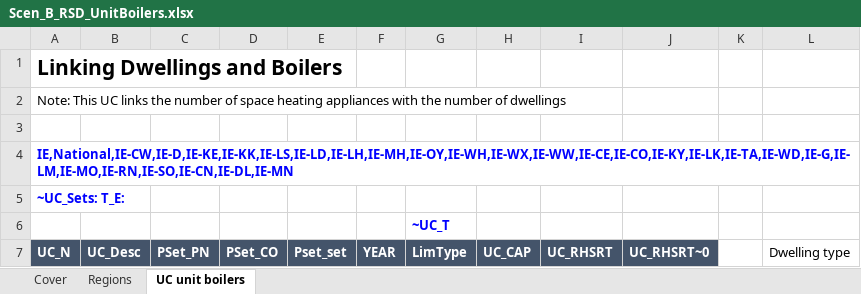
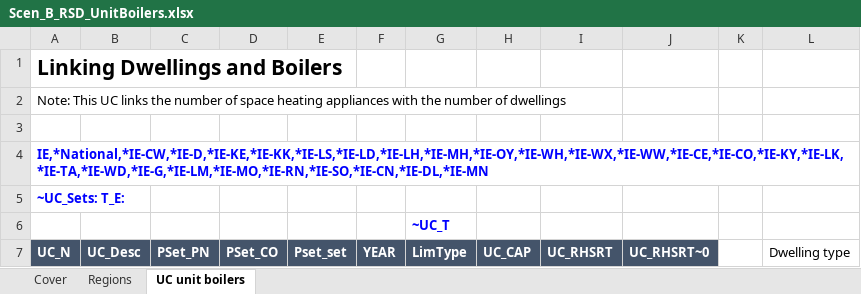
Before and after one commit to MaREI-EPMG/times-ireland-model, an Excel workbook: SuppXLS/Scen_B_RSD_UnitBoilers.xlsx, sheet UC unit boilers, drawn as a sheet; only a part is shown; values as stored, in another font and other column widths than the file's, no borders; the diff names each change by its address in the sheet, - before the commit and + after, or states it on an @@ line.

```diff
--- a/SuppXLS/Scen_B_RSD_UnitBoilers.xlsx (sheet UC unit boilers)
+++ b/SuppXLS/Scen_B_RSD_UnitBoilers.xlsx (sheet UC unit boilers)
-A4: IE,National,IE-CW,IE-D,IE-KE,IE-KK,IE-LS,IE-LD,IE-LH,IE-MH,IE-OY,IE-WH,IE-WX,IE-WW,IE-CE,IE-CO,IE-KY,IE-LK,IE-TA,IE-WD,IE-G,IE-LM,IE-MO,IE-RN,IE-SO,IE-CN,IE-DL,IE-MN
+A4: IE,*National,*IE-CW,*IE-D,*IE-KE,*IE-KK,*IE-LS,*IE-LD,*IE-LH,*IE-MH,*IE-OY,*IE-WH,*IE-WX,*IE-WW,*IE-CE,*IE-CO,*IE-KY,*IE-LK,*IE-TA,*IE-WD,*IE-G,*IE-LM,*IE-MO,*IE-RN,*IE-SO,*IE-CN,*IE-DL,*IE-MN
```
Also changed, not shown: sheet Regions.
